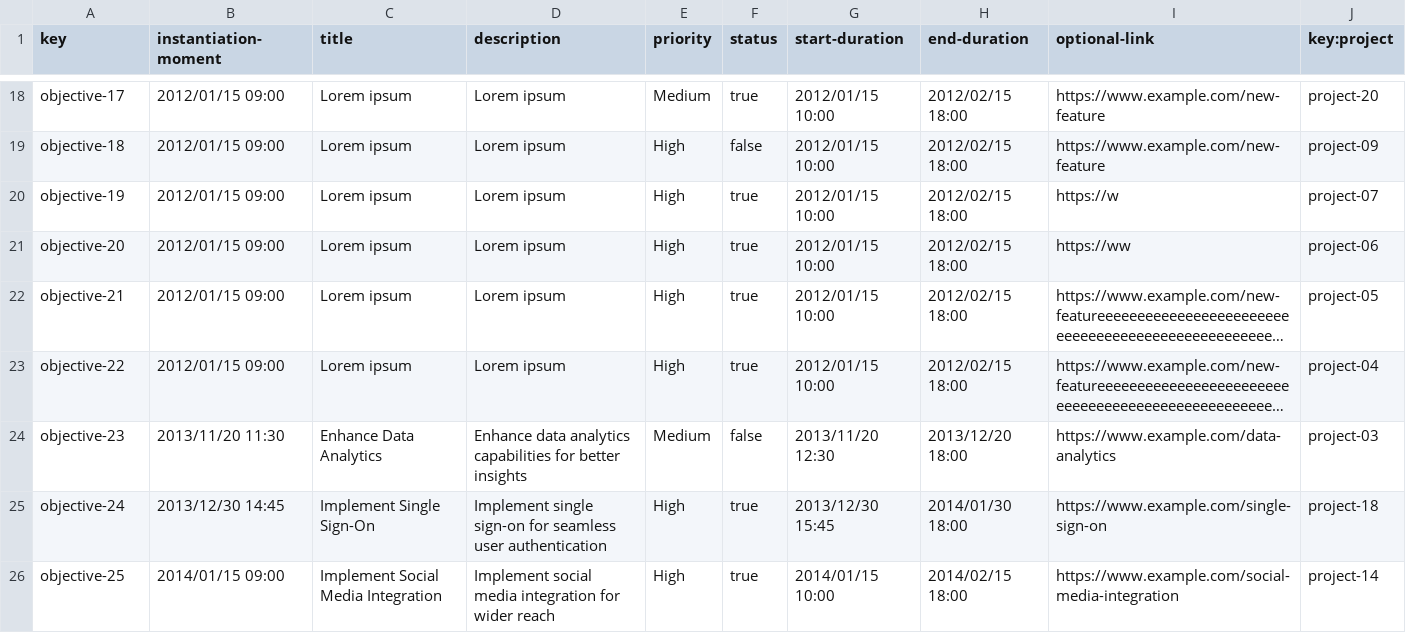
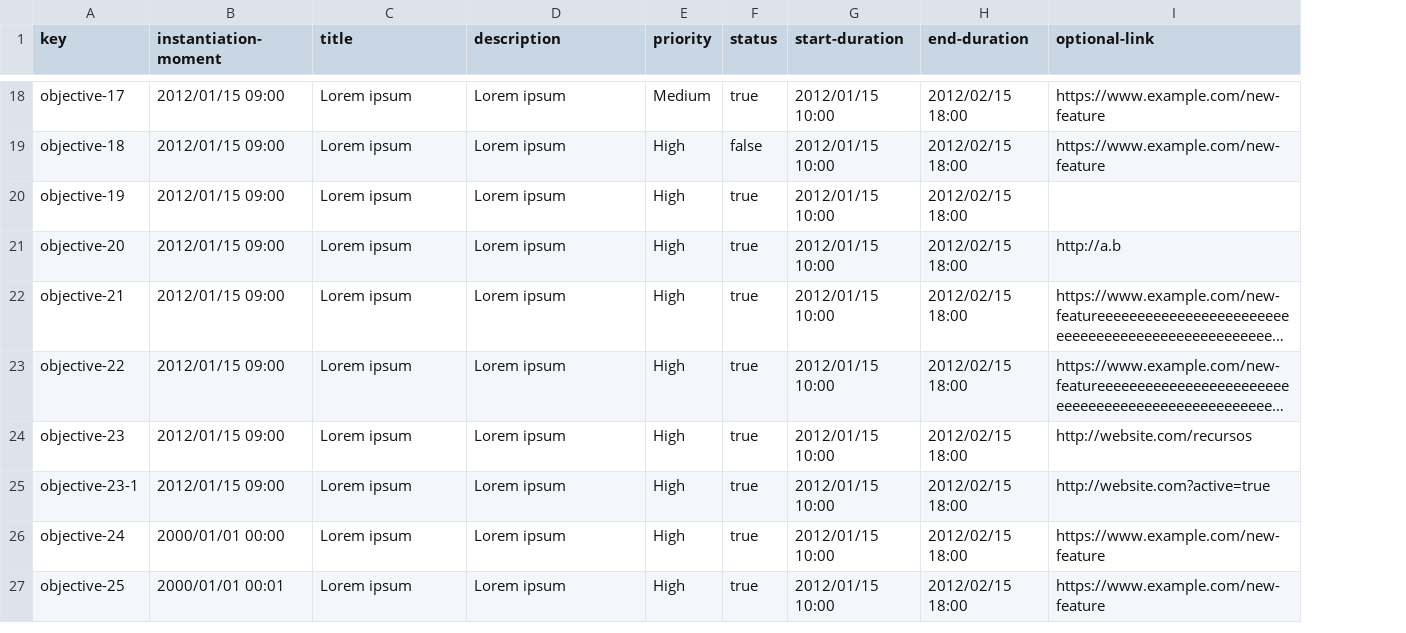
Before and after one commit to C1-010/Acme-SF-D03, a CSV file: src/main/webapp/WEB-INF/resources/sample-data/objective.csv, drawn as a sheet; only a part is shown, gaps mark what is left out; long unchanged cells end in …; removed rows and columns are numbered as before the commit, all else as after; the diff covers the shown part only; the diff names each change by its address in the sheet, - before the commit and + after, or states it on an @@ line.

```diff
--- a/src/main/webapp/WEB-INF/resources/sample-data/objective.csv
+++ b/src/main/webapp/WEB-INF/resources/sample-data/objective.csv
-column J (key:project), rows 18-26: project-20 | project-09 | project-07 | project-06 | project-05 | project-04 | project-03 | project-18 | project-14
-I20 (optional-link): https://w
+I20 (optional-link): (empty)
-I21 (optional-link): https://ww
+I21 (optional-link): http://a.b
-B24 (instantiation-moment): 2013/11/20 11:30
+B24 (instantiation-moment): 2012/01/15 09:00
-C24 (title): Enhance Data Analytics
+C24 (title): Lorem ipsum
-D24 (description): Enhance data analytics capabilities for better insights
+D24 (description): Lorem ipsum
-E24 (priority): Medium
+E24 (priority): High
-F24 (status): false
+F24 (status): true
-G24 (start-duration): 2013/11/20 12:30
+G24 (start-duration): 2012/01/15 10:00
-H24 (end-duration): 2013/12/20 18:00
+H24 (end-duration): 2012/02/15 18:00
-I24 (optional-link): https://www.example.com/data-analytics
+I24 (optional-link): http://website.com/recursos
+row 25: objective-23-1 | 2012/01/15 09:00 | Lorem ipsum | Lorem ipsum | High | true | 2012/01/15 10:00 | 2012/02/15 18:00 | http://website.com?active=true
-B26 (instantiation-moment): 2013/12/30 14:45
+B26 (instantiation-moment): 2000/01/01 00:00
-C26 (title): Implement Single Sign-On
+C26 (title): Lorem ipsum
-D26 (description): Implement single sign-on for seamless user authentication
+D26 (description): Lorem ipsum
-G26 (start-duration): 2013/12/30 15:45
+G26 (start-duration): 2012/01/15 10:00
-H26 (end-duration): 2014/01/30 18:00
+H26 (end-duration): 2012/02/15 18:00
-I26 (optional-link): https://www.example.com/single-sign-on
+I26 (optional-link): https://www.example.com/new-feature
-B27 (instantiation-moment): 2014/01/15 09:00
+B27 (instantiation-moment): 2000/01/01 00:01
-C27 (title): Implement Social Media Integration
+C27 (title): Lorem ipsum
-D27 (description): Implement social media integration for wider reach
+D27 (description): Lorem ipsum
-G27 (start-duration): 2014/01/15 10:00
+G27 (start-duration): 2012/01/15 10:00
-H27 (end-duration): 2014/02/15 18:00
+H27 (end-duration): 2012/02/15 18:00
-I27 (optional-link): https://www.example.com/social-media-integration
+I27 (optional-link): https://www.example.com/new-feature
```
Also changed, not shown: 7 added rows elsewhere in this file, src/main/webapp/WEB-INF/resources/sample-data/contract.csv, src/main/webapp/WEB-INF/resources/sample-data/progress-log.csv, 2 other files.
